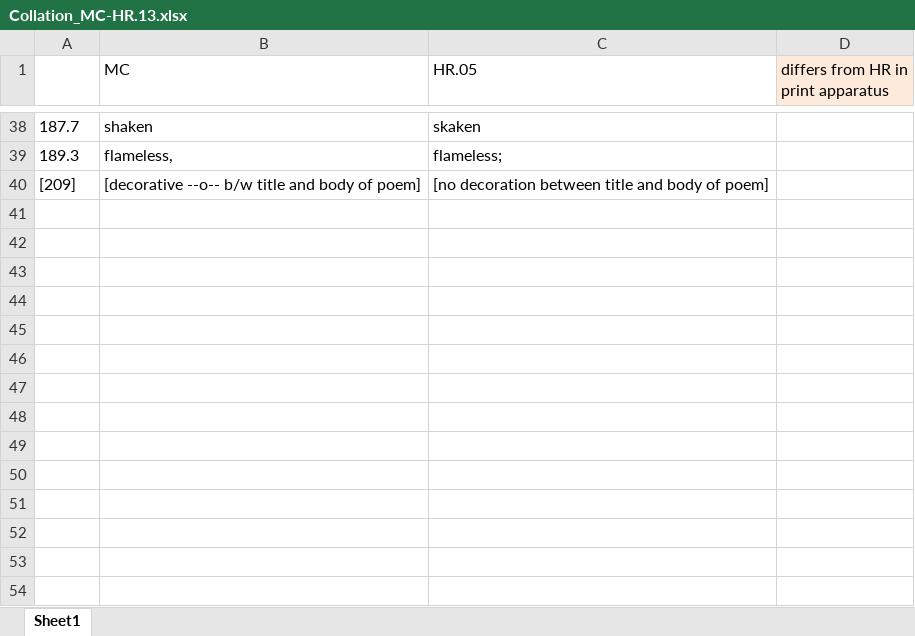
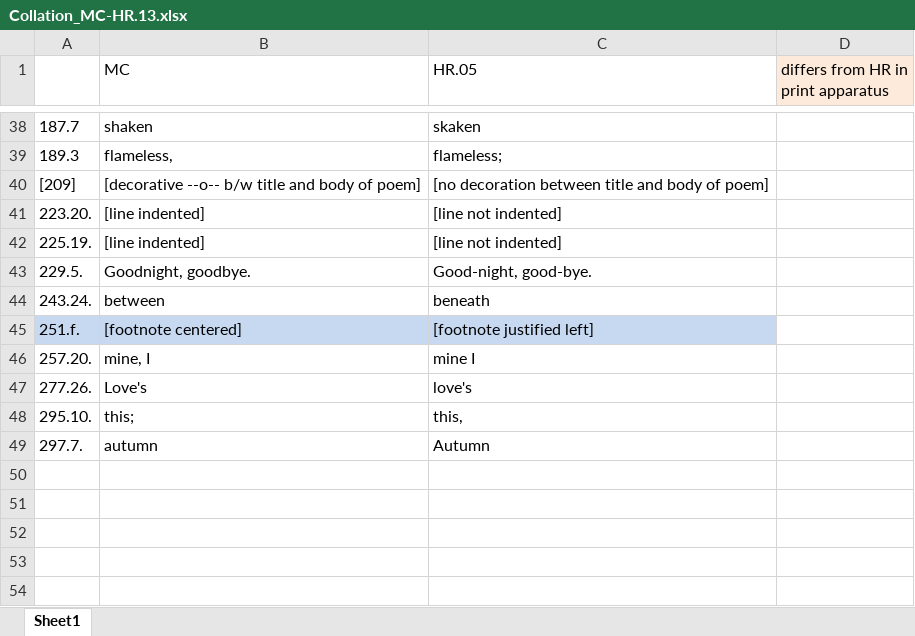
Before and after one commit to nowviskie/Swinburne, an Excel workbook: xml/Collation_MC-HR.13.xlsx, sheet Sheet1, drawn as a sheet; only a part is shown, gaps mark what is left out; values as stored, in another font and other column widths than the file's, no borders; conditional formats not drawn; the diff names each change by its address in the sheet, - before the commit and + after, or states it on an @@ line.

Commit message:
removed commented statements after <heads>; finished recto collation of MC13

```diff
--- a/xml/Collation_MC-HR.13.xlsx (sheet Sheet1)
+++ b/xml/Collation_MC-HR.13.xlsx (sheet Sheet1)
-row 41: (empty)
+row 41: 223.20. | [line indented] | [line not indented]
-row 42: (empty)
+row 42: 225.19. | [line indented] | [line not indented]
-row 43: (empty)
+row 43: 229.5. | Goodnight, goodbye. | Good-night, good-bye.
-row 44: (empty)
+row 44: 243.24. | between | beneath
-row 45: (empty)
+row 45: 251.f. | [footnote centered] | [footnote justified left]
-A45:C45 fill: none
+A45:C45 fill: #C6D9F1
-row 46: (empty)
+row 46: 257.20. | mine, I | mine I
-row 47: (empty)
+row 47: 277.26. | Love's | love's
-row 48: (empty)
+row 48: 295.10. | this; | this,
-row 49: (empty)
+row 49: 297.7. | autumn | Autumn
```
Also changed, not shown: 1 other file.
